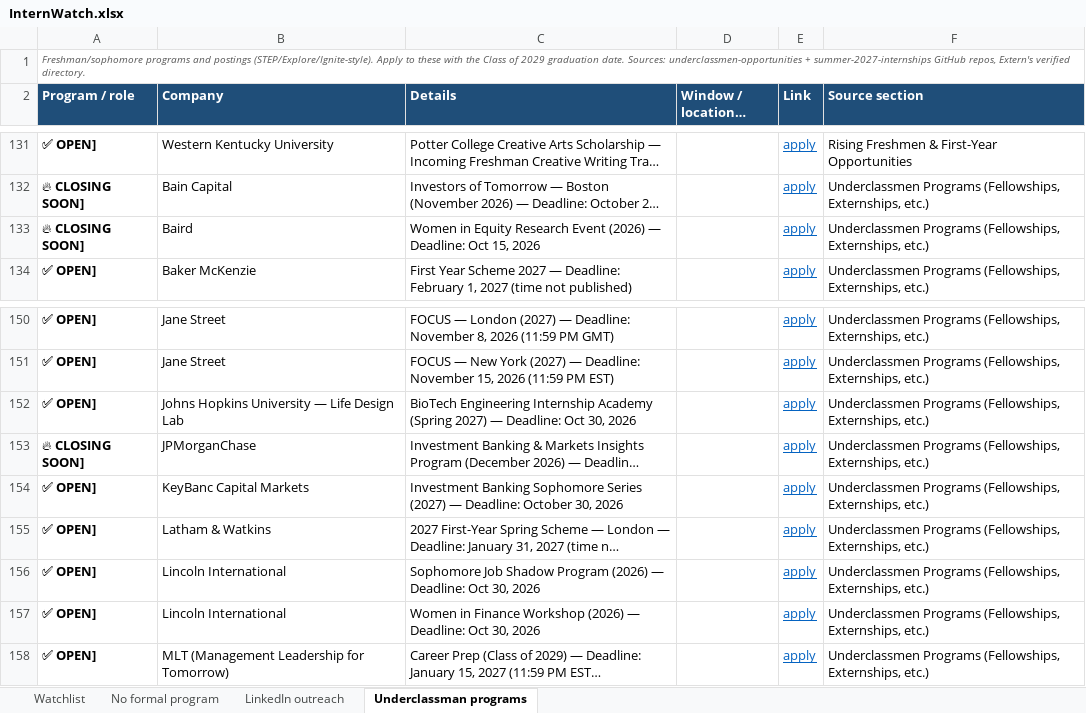
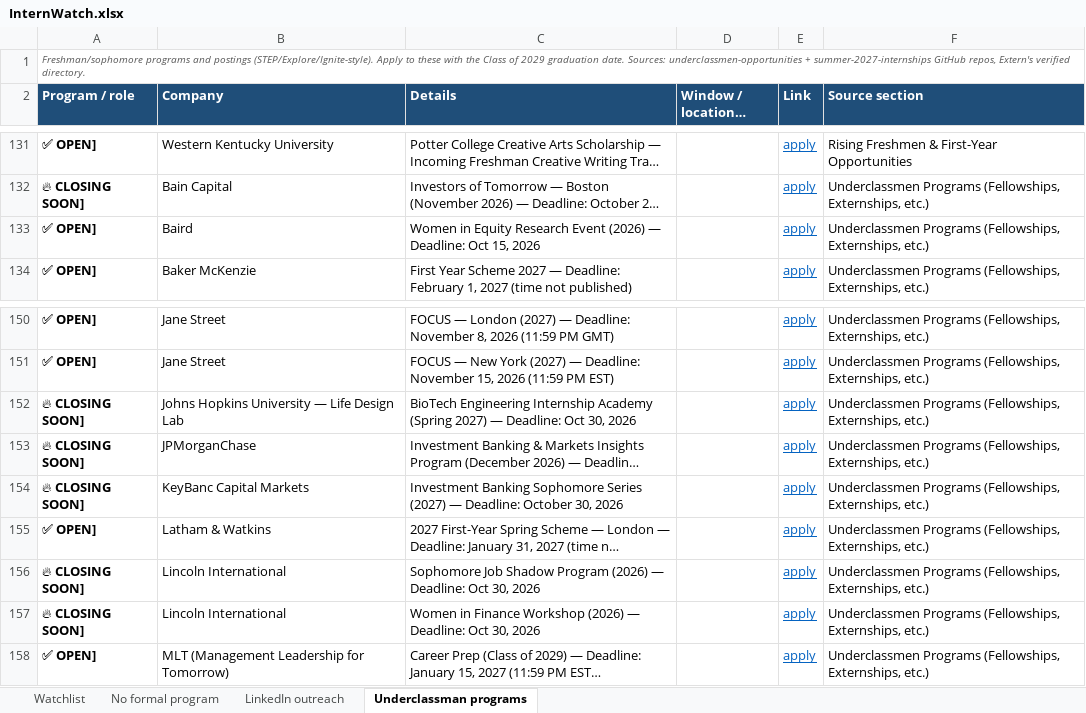
Before and after one commit to pranavrevuri/intern-watch, an Excel workbook: InternWatch.xlsx, sheet Underclassman programs, drawn as a sheet; only a part is shown, gaps mark what is left out; long unchanged cells end in …; values as stored, in another font and other column widths than the file's, no borders; the diff names each change by its address in the sheet, - before the commit and + after, or states it on an @@ line.

```diff
--- a/InternWatch.xlsx (sheet Underclassman programs)
+++ b/InternWatch.xlsx (sheet Underclassman programs)
-A133 (Program / role): 🔥 CLOSING SOON]
+A133 (Program / role): ✅ OPEN]
-A152 (Program / role): ✅ OPEN]
+A152 (Program / role): 🔥 CLOSING SOON]
-A154 (Program / role): ✅ OPEN]
+A154 (Program / role): 🔥 CLOSING SOON]
-A156:A157 (Program / role): ✅ OPEN]
+A156:A157 (Program / role): 🔥 CLOSING SOON]
```
Also changed, not shown: sheet Watchlist, sheet LinkedIn outreach, 1 other file.
